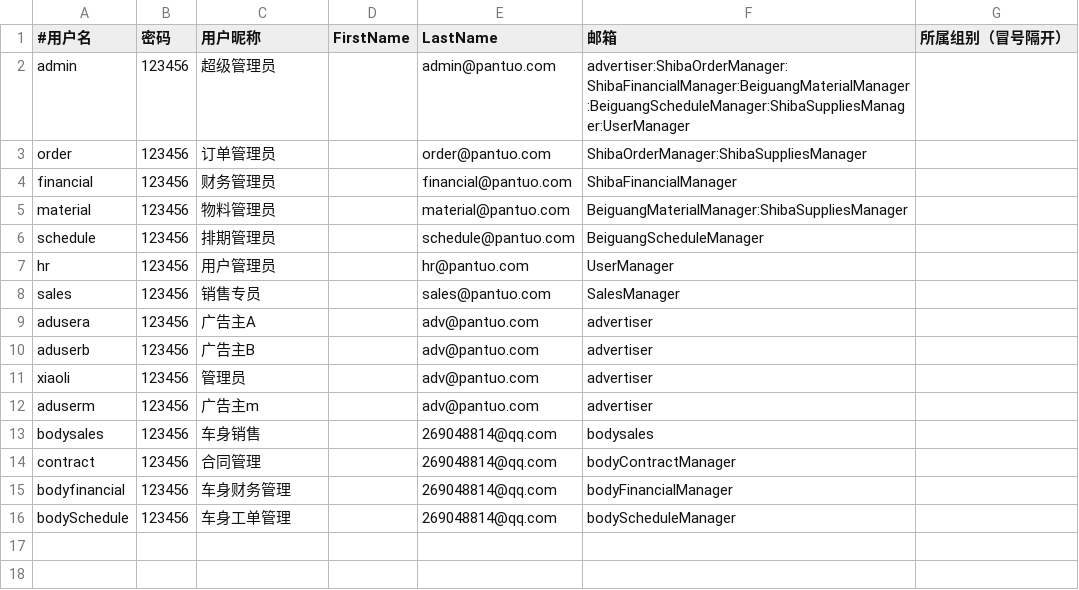
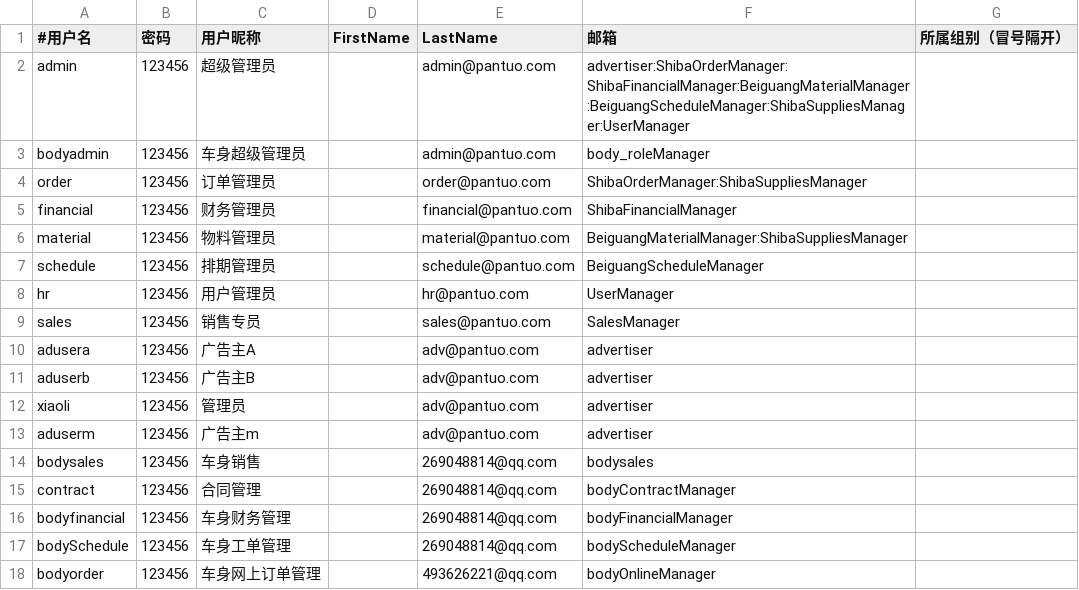
Before and after one commit to iceleeyo/adbus, a CSV file: webapp/src/main/resources/users.csv, drawn as a sheet.

```diff
--- a/webapp/src/main/resources/users.csv
+++ b/webapp/src/main/resources/users.csv
@@ -2,2 +2,3 @@
 admin,123456,超级管理员,,admin@pantuo.com,advertiser:ShibaOrderManager:ShibaFinancialManager:BeiguangMaterialManager:BeiguangScheduleManager:ShibaSuppliesManager:UserManager
+bodyadmin,123456,车身超级管理员,,admin@pantuo.com,body_roleManager
 order,123456,订单管理员,,order@pantuo.com,ShibaOrderManager:ShibaSuppliesManager
@@ -16 +17,2 @@ bodyfinancial,123456,车身财务管理,,269048814@qq.com,bodyFinancialManager
 bodySchedule,123456,车身工单管理,,269048814@qq.com,bodyScheduleManager
+bodyorder,123456,车身网上订单管理,,493626221@qq.com,bodyOnlineManager
```
Also changed, not shown: webapp/src/main/resources/groups.csv, 16 other files.
